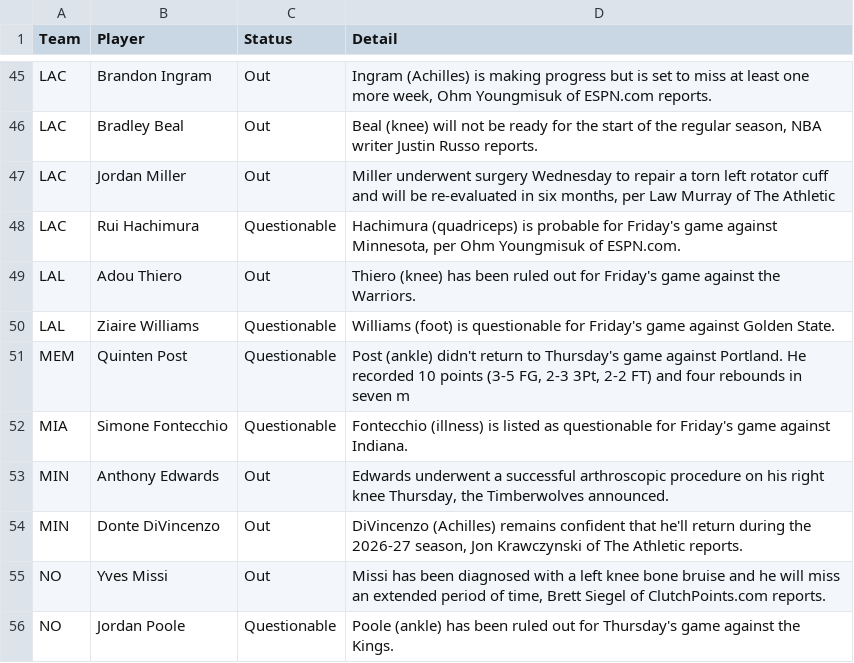
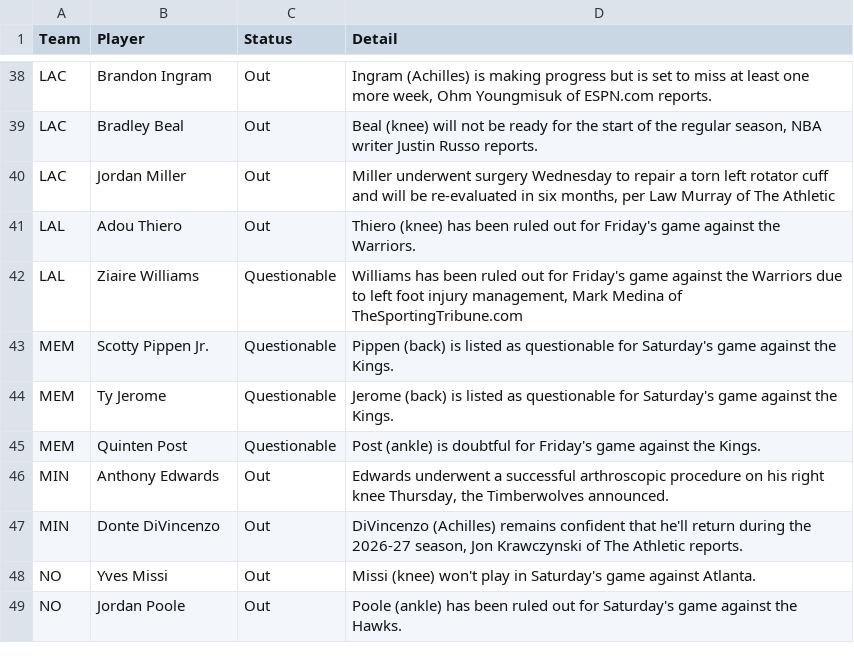
Before and after one commit to ECC370/stats, a CSV file: data/nba_injuries.csv, drawn as a sheet; only a part is shown, gaps mark what is left out; the diff covers the shown part only.

```diff
--- a/data/nba_injuries.csv
+++ b/data/nba_injuries.csv
@@ -47,10 +40,10 @@ LAC,Bradley Beal,Out,"Beal (knee) will not be ready for the start of the regular
 LAC,Jordan Miller,Out,"Miller underwent surgery Wednesday to repair a torn left rotator cuff and will be re-evaluated in six months, per Law Murray of The Athletic"
-LAC,Rui Hachimura,Questionable,"Hachimura (quadriceps) is probable for Friday's game against Minnesota, per Ohm Youngmisuk of ESPN.com."
 LAL,Adou Thiero,Out,Thiero (knee) has been ruled out for Friday's game against the Warriors.
-LAL,Ziaire Williams,Questionable,Williams (foot) is questionable for Friday's game against Golden State.
-MEM,Quinten Post,Questionable,"Post (ankle) didn't return to Thursday's game against Portland. He recorded 10 points (3-5 FG, 2-3 3Pt, 2-2 FT) and four rebounds in seven m"
-MIA,Simone Fontecchio,Questionable,Fontecchio (illness) is listed as questionable for Friday's game against Indiana.
+LAL,Ziaire Williams,Questionable,"Williams has been ruled out for Friday's game against the Warriors due to left foot injury management, Mark Medina of TheSportingTribune.com"
+MEM,Scotty Pippen Jr.,Questionable,Pippen (back) is listed as questionable for Saturday's game against the Kings.
+MEM,Ty Jerome,Questionable,Jerome (back) is listed as questionable for Saturday's game against the Kings.
+MEM,Quinten Post,Questionable,Post (ankle) is doubtful for Friday's game against the Kings.
 MIN,Anthony Edwards,Out,"Edwards underwent a successful arthroscopic procedure on his right knee Thursday, the Timberwolves announced."
 MIN,Donte DiVincenzo,Out,"DiVincenzo (Achilles) remains confident that he'll return during the 2026-27 season, Jon Krawczynski of The Athletic reports."
-NO,Yves Missi,Out,"Missi has been diagnosed with a left knee bone bruise and he will miss an extended period of time, Brett Siegel of ClutchPoints.com reports."
-NO,Jordan Poole,Questionable,Poole (ankle) has been ruled out for Thursday's game against the Kings.
+NO,Yves Missi,Out,Missi (knee) won't play in Saturday's game against Atlanta.
+NO,Jordan Poole,Out,Poole (ankle) has been ruled out for Saturday's game against the Hawks.
```
Also changed, not shown: 6 added rows, 16 removed rows and 16 edited cells elsewhere in this file, data/nba_gamelog_1.csv, data/nba_gamelog_3.csv, 16 other files.
